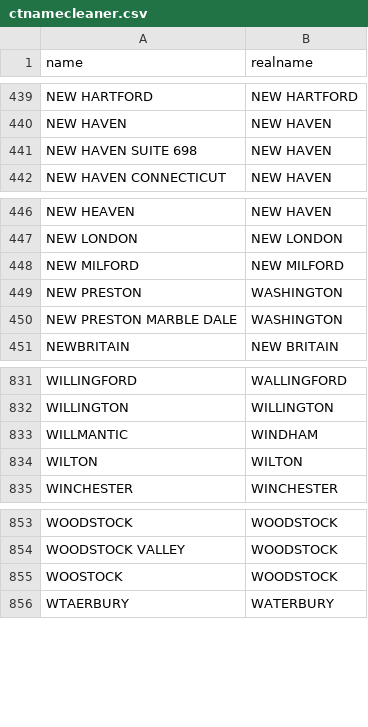
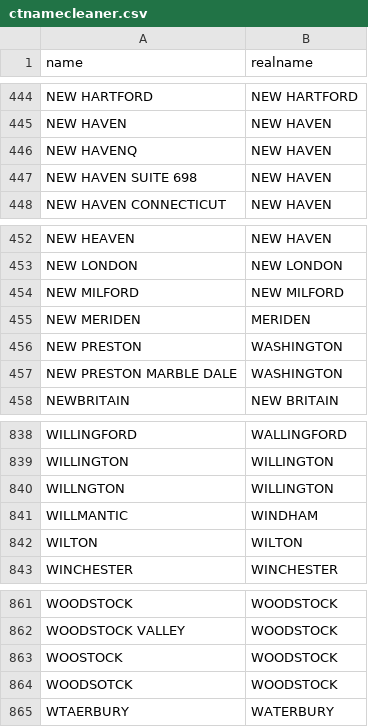
Before and after one commit to CT-Data-Collaborative/ctnamecleaner, a CSV file: ctnamecleaner.csv, drawn as a sheet; only a part is shown, gaps mark what is left out; the diff covers the shown part only.

```diff
--- a/ctnamecleaner.csv
+++ b/ctnamecleaner.csv
@@ -440,2 +445,3 @@ NEW HARTFORD,NEW HARTFORD
 NEW HAVEN,NEW HAVEN
+NEW HAVENQ,NEW HAVEN
 NEW HAVEN  SUITE 698,NEW HAVEN
@@ -448,2 +454,3 @@ NEW LONDON,NEW LONDON
 NEW MILFORD,NEW MILFORD
+NEW MERIDEN,MERIDEN
 NEW PRESTON,WASHINGTON
@@ -832,2 +839,3 @@ WILLINGFORD,WALLINGFORD
 WILLINGTON,WILLINGTON
+WILLNGTON,WILLINGTON
 WILLMANTIC,WINDHAM
@@ -855,2 +863,3 @@ WOODSTOCK VALLEY,WOODSTOCK
 WOOSTOCK,WOODSTOCK
+WOODSOTCK,WOODSTOCK
 WTAERBURY,WATERBURY
```
Also changed, not shown: 5 added rows elsewhere in this file.
